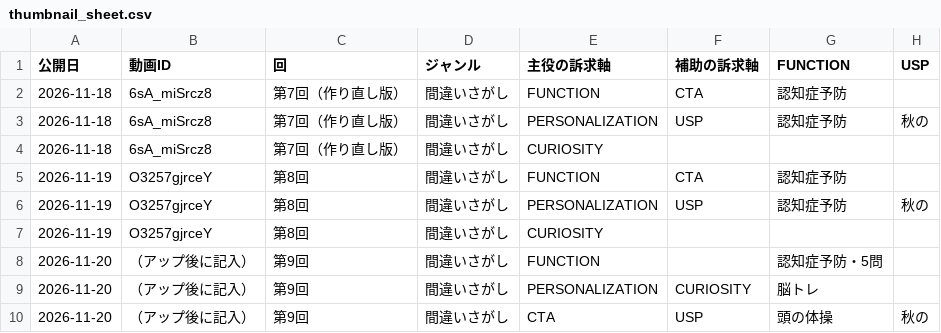
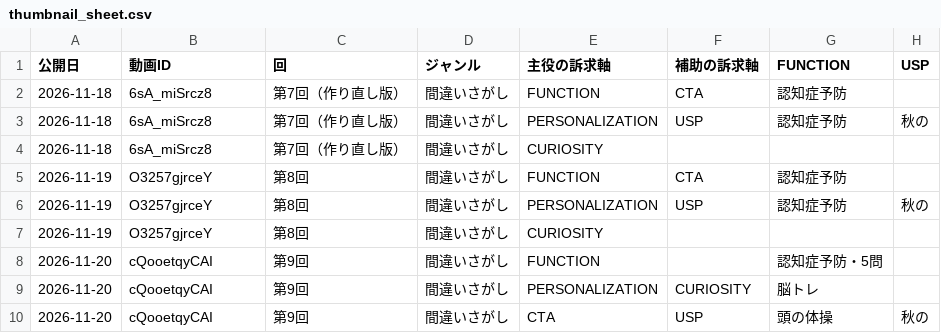
Before and after one commit to koyomi-noutore/koyomi-company, a CSV file: departments/analytics/thumbnail_sheet.csv, drawn as a sheet; only a part is shown; the diff names each change by its address in the sheet, - before the commit and + after, or states it on an @@ line.

```diff
--- a/departments/analytics/thumbnail_sheet.csv
+++ b/departments/analytics/thumbnail_sheet.csv
-B8:B10 (動画ID): （アップ後に記入）
+B8:B10 (動画ID): cQooetqyCAI
```
Also changed, not shown: 26 other files.
